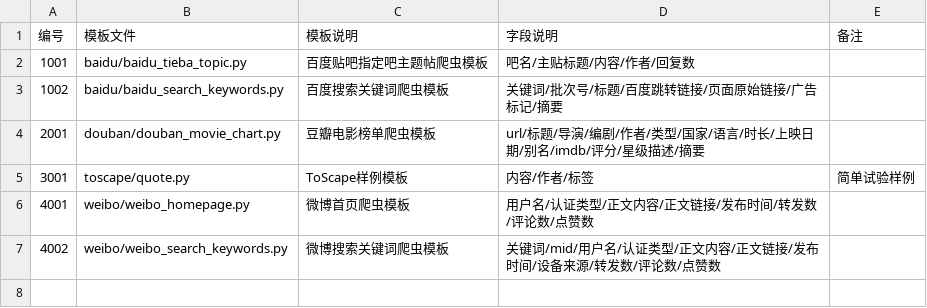
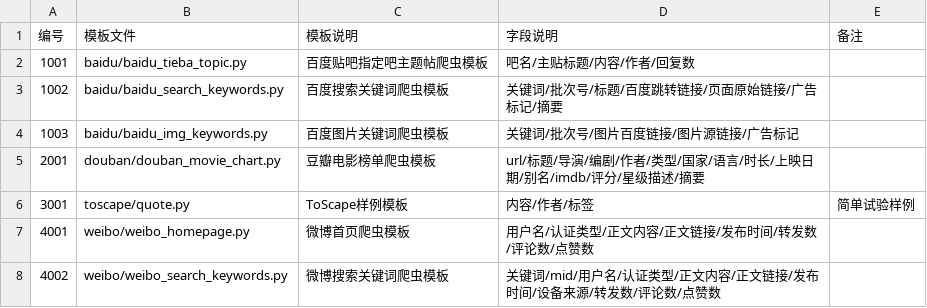
Before and after one commit to yaoshi-z/DlCrawler, a CSV file: 模板列表.csv, drawn as a sheet; the diff names each change by its address in the sheet, - before the commit and + after, or states it on an @@ line.

Commit message:
更新模板列表信息(新增1003模板信息)

```diff
--- a/模板列表.csv
+++ b/模板列表.csv
+row 4: 1003 | baidu/baidu_img_keywords.py | 百度图片关键词爬虫模板 | 关键词/批次号/图片百度链接/图片源链接/广告标记
```
